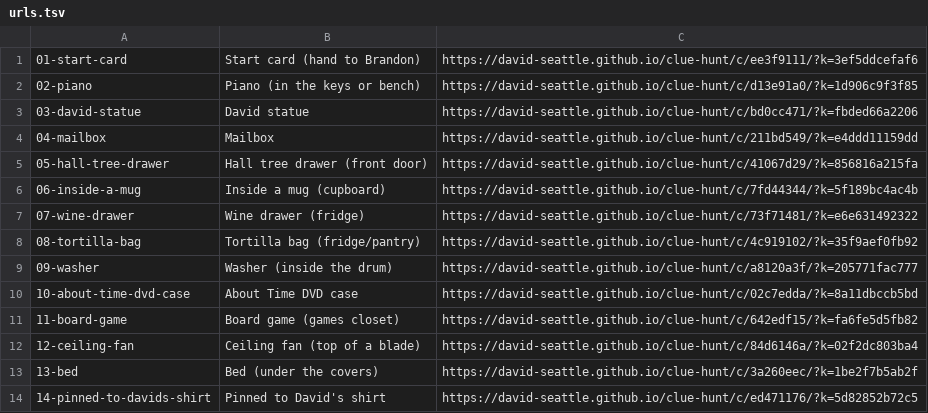
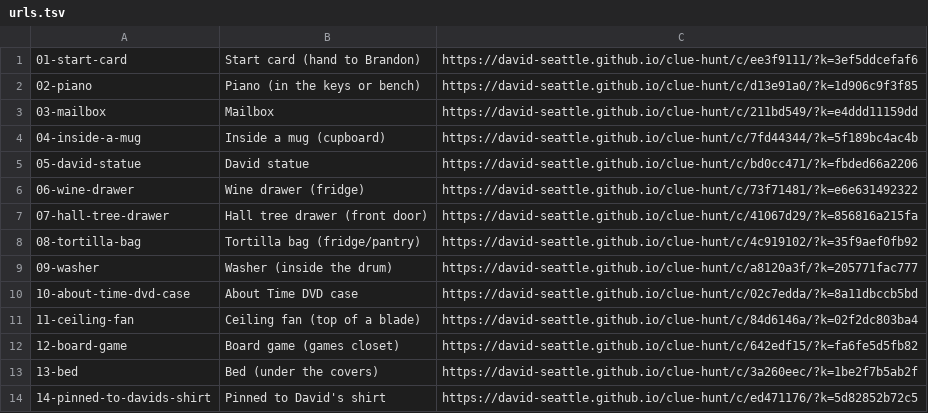
Before and after one commit to David-seattle/clue-hunt, a TSV file: urls.tsv, drawn as a sheet; only a part is shown.

```diff
--- a/urls.tsv
+++ b/urls.tsv
@@ -2,7 +2,7 @@
 02-piano	Piano (in the keys or bench)	https://david-seattle.github.io/clue-hunt/c/d13e91a0/?k=1d906c9f3f85
-03-david-statue	David statue	https://david-seattle.github.io/clue-hunt/c/bd0cc471/?k=fbded66a2206
-04-mailbox	Mailbox	https://david-seattle.github.io/clue-hunt/c/211bd549/?k=e4ddd11159dd
-05-hall-tree-drawer	Hall tree drawer (front door)	https://david-seattle.github.io/clue-hunt/c/41067d29/?k=856816a215fa
-06-inside-a-mug	Inside a mug (cupboard)	https://david-seattle.github.io/clue-hunt/c/7fd44344/?k=5f189bc4ac4b
-07-wine-drawer	Wine drawer (fridge)	https://david-seattle.github.io/clue-hunt/c/73f71481/?k=e6e631492322
+03-mailbox	Mailbox	https://david-seattle.github.io/clue-hunt/c/211bd549/?k=e4ddd11159dd
+04-inside-a-mug	Inside a mug (cupboard)	https://david-seattle.github.io/clue-hunt/c/7fd44344/?k=5f189bc4ac4b
+05-david-statue	David statue	https://david-seattle.github.io/clue-hunt/c/bd0cc471/?k=fbded66a2206
+06-wine-drawer	Wine drawer (fridge)	https://david-seattle.github.io/clue-hunt/c/73f71481/?k=e6e631492322
+07-hall-tree-drawer	Hall tree drawer (front door)	https://david-seattle.github.io/clue-hunt/c/41067d29/?k=856816a215fa
 08-tortilla-bag	Tortilla bag (fridge/pantry)	https://david-seattle.github.io/clue-hunt/c/4c919102/?k=35f9aef0fb92
@@ -10,4 +10,4 @@
 10-about-time-dvd-case	About Time DVD case	https://david-seattle.github.io/clue-hunt/c/02c7edda/?k=8a11dbccb5bd
-11-board-game	Board game (games closet)	https://david-seattle.github.io/clue-hunt/c/642edf15/?k=fa6fe5d5fb82
-12-ceiling-fan	Ceiling fan (top of a blade)	https://david-seattle.github.io/clue-hunt/c/84d6146a/?k=02f2dc803ba4
+11-ceiling-fan	Ceiling fan (top of a blade)	https://david-seattle.github.io/clue-hunt/c/84d6146a/?k=02f2dc803ba4
+12-board-game	Board game (games closet)	https://david-seattle.github.io/clue-hunt/c/642edf15/?k=fa6fe5d5fb82
 13-bed	Bed (under the covers)	https://david-seattle.github.io/clue-hunt/c/3a260eec/?k=1be2f7b5ab2f
```
Also changed, not shown: 11 other files.
